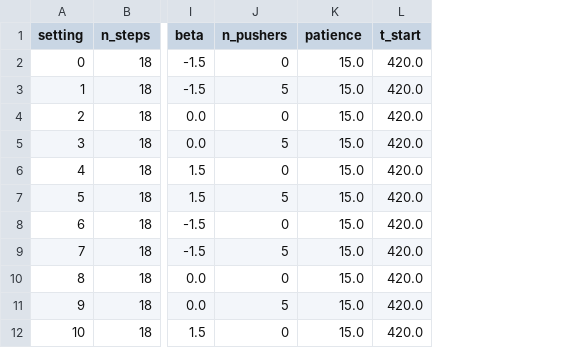
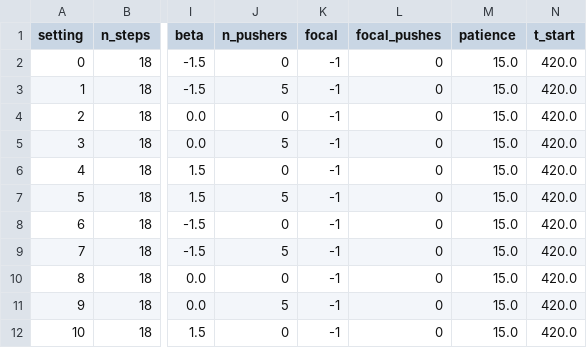
Before and after one commit to jesfel/glass-bridge-simulator, a CSV file: results/E3_clock.csv, drawn as a sheet; only a part is shown, gaps mark what is left out; the diff names each change by its address in the sheet, - before the commit and + after, or states it on an @@ line.

```diff
--- a/results/E3_clock.csv
+++ b/results/E3_clock.csv
+column K (focal), rows 2-12: all -1
+column L (focal_pushes), rows 2-12: all 0
```
Also changed, not shown: results/E1_pushers.csv, results/E4_push_start.csv, 13 other files.
